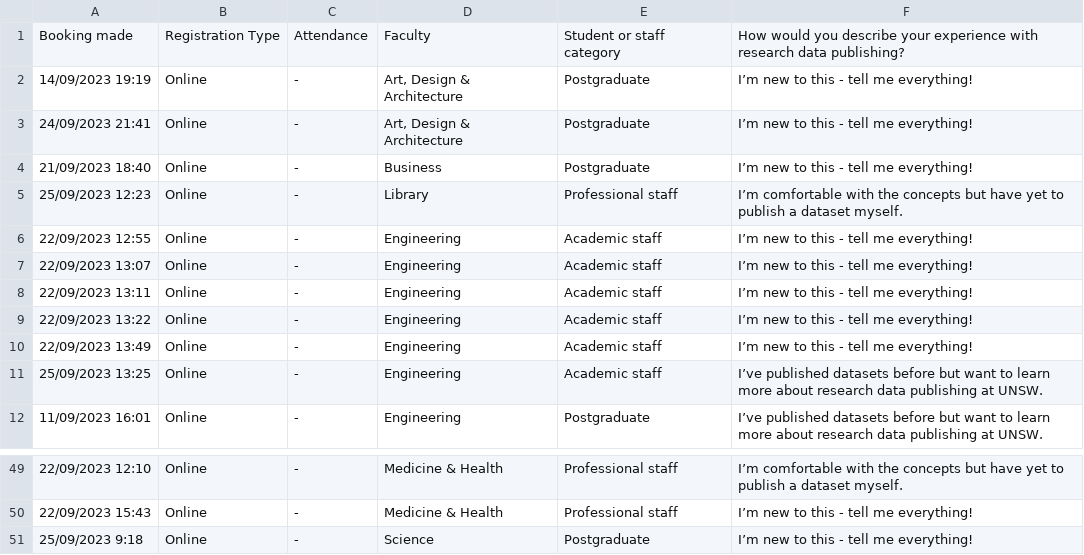
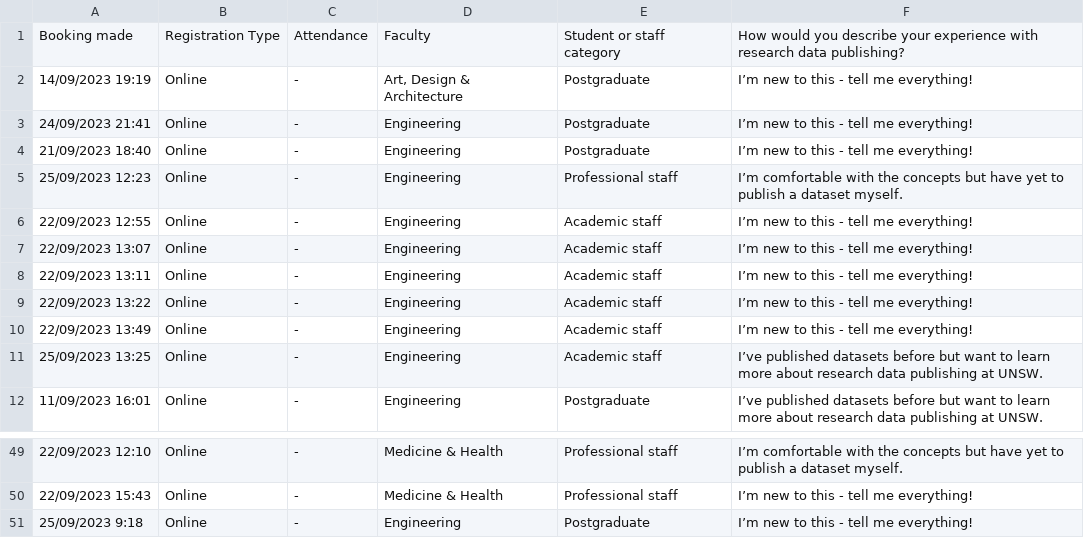
Before and after one commit to gerrydevine/p2p_signup_stats, a CSV file: p2p_datasets_signups_deidentified.csv, drawn as a sheet; only a part is shown, gaps mark what is left out.

Commit message:
Update p2p_datasets_signups_deidentified.csv

```diff
--- a/p2p_datasets_signups_deidentified.csv
+++ b/p2p_datasets_signups_deidentified.csv
@@ -2,5 +2,5 @@ Booking made,Registration Type,Attendance,Faculty,Student or staff category,How
 14/09/2023 19:19,Online,-,"Art, Design & Architecture",Postgraduate,I’m new to this - tell me everything!
-24/09/2023 21:41,Online,-,"Art, Design & Architecture",Postgraduate,I’m new to this - tell me everything!
-21/09/2023 18:40,Online,-,Business,Postgraduate,I’m new to this - tell me everything!
-25/09/2023 12:23,Online,-,Library,Professional staff,I’m comfortable with the concepts but have yet to publish a dataset myself.
+24/09/2023 21:41,Online,-,Engineering,Postgraduate,I’m new to this - tell me everything!
+21/09/2023 18:40,Online,-,Engineering,Postgraduate,I’m new to this - tell me everything!
+25/09/2023 12:23,Online,-,Engineering,Professional staff,I’m comfortable with the concepts but have yet to publish a dataset myself.
 22/09/2023 12:55,Online,-,Engineering,Academic staff,I’m new to this - tell me everything!
@@ -50,2 +50,2 @@ Booking made,Registration Type,Attendance,Faculty,Student or staff category,How
 22/09/2023 15:43,Online,-,Medicine & Health,Professional staff,I’m new to this - tell me everything!
-25/09/2023 9:18,Online,-,Science,Postgraduate,I’m new to this - tell me everything!
+25/09/2023 9:18,Online,-,Engineering,Postgraduate,I’m new to this - tell me everything!
```
